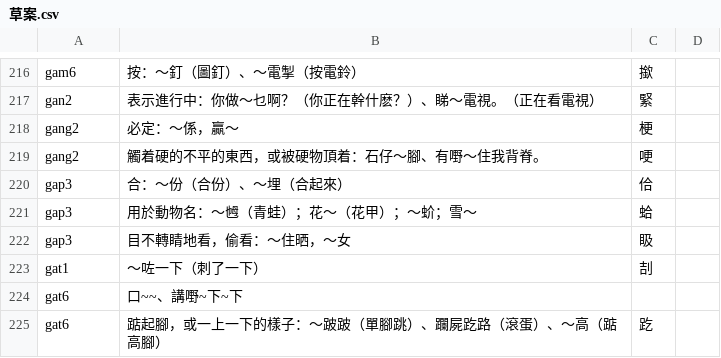
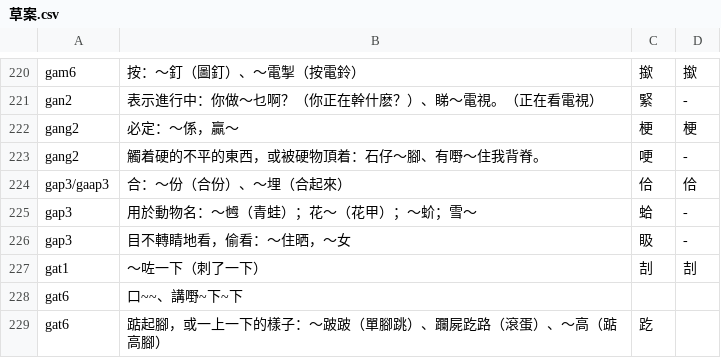
Before and after one commit to CanCLID/cantonese_orthography, a CSV file: 草案.csv, drawn as a sheet; only a part is shown, gaps mark what is left out; addresses are those after the commit; the diff covers the shown part only; the diff names each change by its address in the sheet, - before the commit and + after, or states it on an @@ line.

```diff
--- a/草案.csv
+++ b/草案.csv
-D220: (empty)
+D220: 撳
-D221: (empty)
+D221: -
-D222: (empty)
+D222: 梗
-D223: (empty)
+D223: -
-A224: gap3
+A224: gap3/gaap3
-D224: (empty)
+D224: 佮
-D225:D226: (empty)
+D225:D226: -
-D227: (empty)
+D227: 㓤
```
Also changed, not shown: 4 added rows and 25 edited cells elsewhere in this file.
